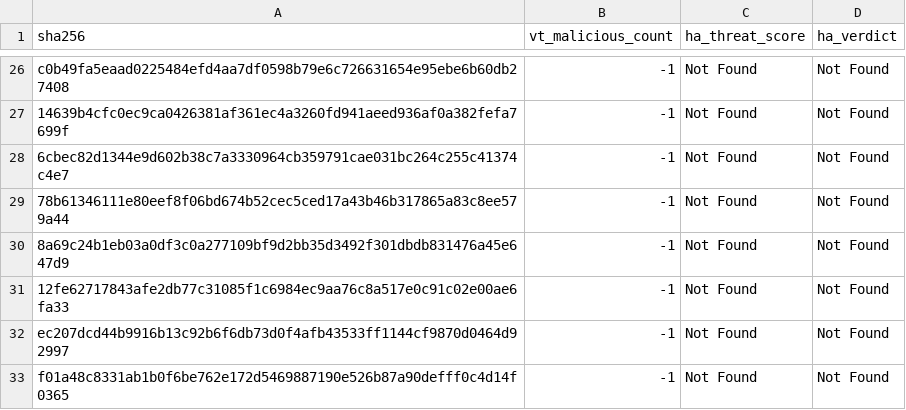
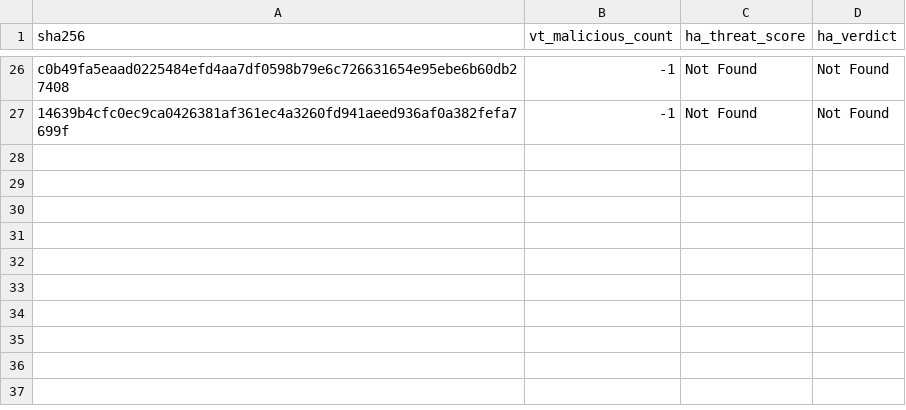
Before and after one commit to navyask911/VibeSync-SafeMobile-Antivirus, a CSV file: data/enriched_threats.csv, drawn as a sheet; only a part is shown, gaps mark what is left out.

```diff
--- a/data/enriched_threats.csv
+++ b/data/enriched_threats.csv
@@ -27,7 +27 @@ c0b49fa5eaad0225484efd4aa7df0598b79e6c726631654e95ebe6b60db27408,-1,Not Found,No
 14639b4cfc0ec9ca0426381af361ec4a3260fd941aeed936af0a382fefa7699f,-1,Not Found,Not Found
-6cbec82d1344e9d602b38c7a3330964cb359791cae031bc264c255c41374c4e7,-1,Not Found,Not Found
-78b61346111e80eef8f06bd674b52cec5ced17a43b46b317865a83c8ee579a44,-1,Not Found,Not Found
-8a69c24b1eb03a0df3c0a277109bf9d2bb35d3492f301dbdb831476a45e647d9,-1,Not Found,Not Found
-12fe62717843afe2db77c31085f1c6984ec9aa76c8a517e0c91c02e00ae6fa33,-1,Not Found,Not Found
-ec207dcd44b9916b13c92b6f6db73d0f4afb43533ff1144cf9870d0464d92997,-1,Not Found,Not Found
-f01a48c8331ab1b0f6be762e172d5469887190e526b87a90defff0c4d14f0365,-1,Not Found,Not Found
```
Also changed, not shown: 24 other files.
